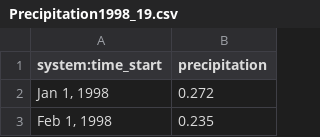
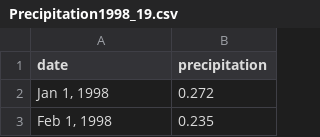
Before and after one commit to hafez-ahmad/R-markdown-article-class, a CSV file: data/Precipitation1998_19.csv, drawn as a sheet; only a part is shown.

Commit message:
updated data

```diff
--- a/data/Precipitation1998_19.csv
+++ b/data/Precipitation1998_19.csv
@@ -1,2 +1,2 @@
-system:time_start,precipitation
+date,precipitation
 "Jan 1, 1998",0.272
```
Also changed, not shown: data/landsurface temperature2010_22.csv.
